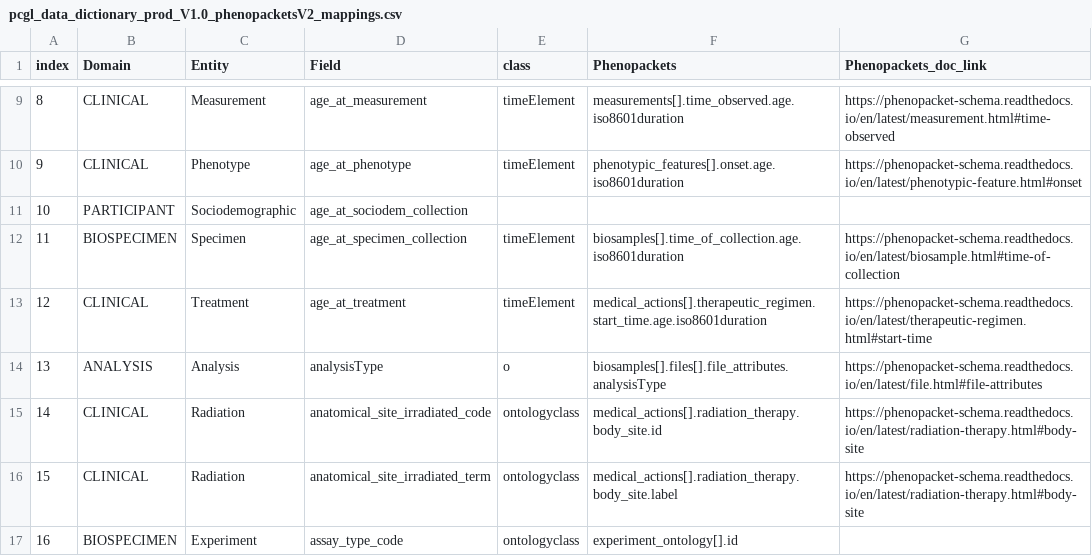
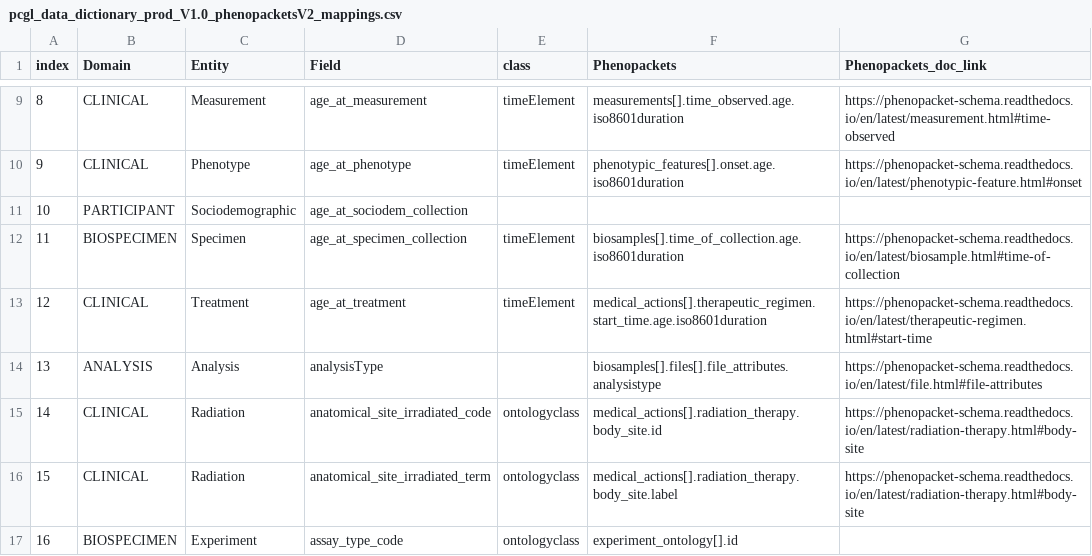
Before and after one commit to bento-platform/bento_etl, a CSV file: mappings/pcgl/pcgl_data_dictionary_prod_V1.0_phenopacketsV2_mappings.csv, drawn as a sheet; only a part is shown, gaps mark what is left out.

Commit message:
remove typo

```diff
--- a/mappings/pcgl/pcgl_data_dictionary_prod_V1.0_phenopacketsV2_mappings.csv
+++ b/mappings/pcgl/pcgl_data_dictionary_prod_V1.0_phenopacketsV2_mappings.csv
@@ -13,3 +13,3 @@ index,Domain,Entity,Field,class,Phenopackets,Phenopackets_doc_link
 12,CLINICAL,Treatment,age_at_treatment,timeElement,medical_actions[].therapeutic_regimen.start_time.age.iso8601duration,https://phenopacket-schema.readthedocs.io/en/latest/therapeutic-regimen.html#start-time
-13,ANALYSIS,Analysis,analysisType,o,biosamples[].files[].file_attributes.analysisType,https://phenopacket-schema.readthedocs.io/en/latest/file.html#file-attributes
+13,ANALYSIS,Analysis,analysisType,,biosamples[].files[].file_attributes.analysistype,https://phenopacket-schema.readthedocs.io/en/latest/file.html#file-attributes
 14,CLINICAL,Radiation,anatomical_site_irradiated_code,ontologyclass,medical_actions[].radiation_therapy.body_site.id,https://phenopacket-schema.readthedocs.io/en/latest/radiation-therapy.html#body-site
```
